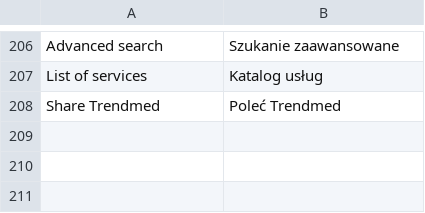
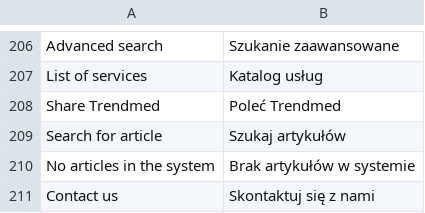
Before and after one commit to karolek/Trendmed, a CSV file: data/languages/pl_PL.csv, drawn as a sheet; only a part is shown, gaps mark what is left out; the diff names each change by its address in the sheet, - before the commit and + after, or states it on an @@ line.

```diff
--- a/data/languages/pl_PL.csv
+++ b/data/languages/pl_PL.csv
+row 209: Search for article | Szukaj artykułów
+row 210: No articles in the system | Brak artykułów w systemie
+row 211: Contact us | Skontaktuj się z nami
```
Also changed, not shown: 2 other files.
